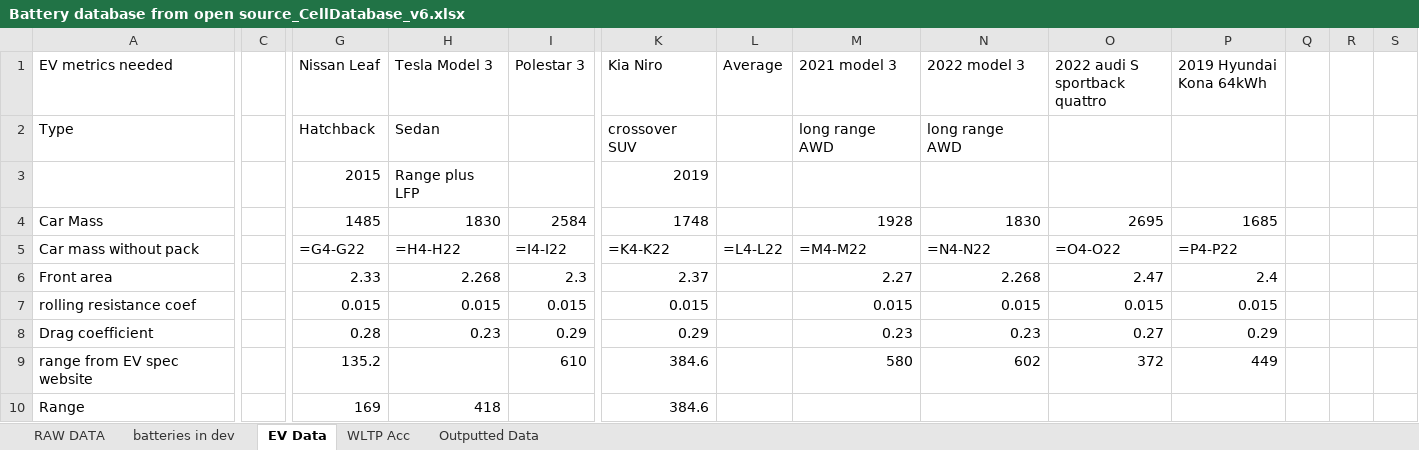
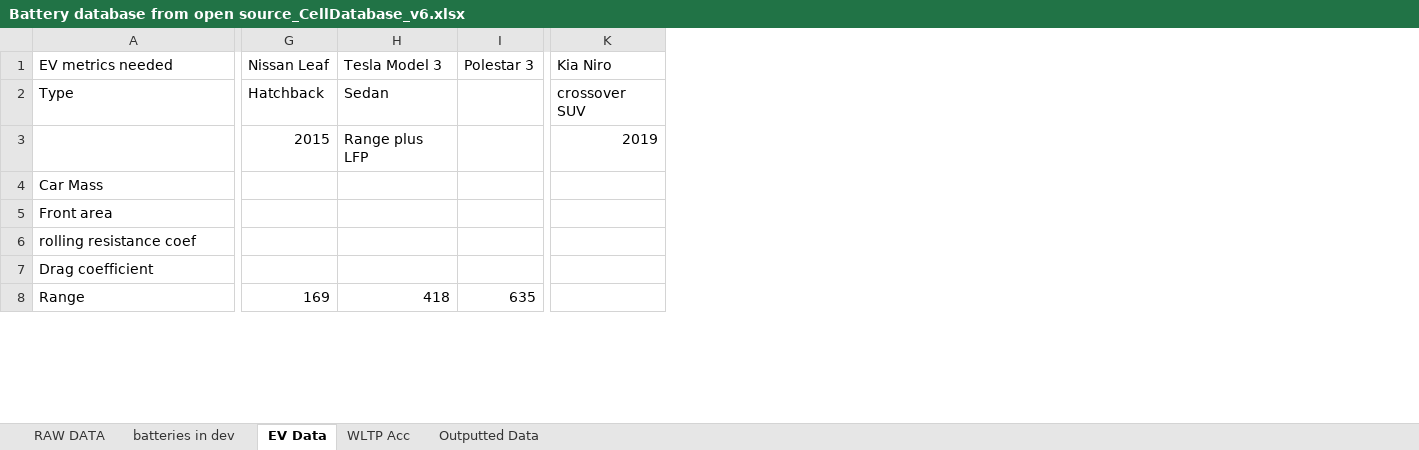
Before and after one commit to BatemanOJ/Battery-chemistries-for-EVs, an Excel workbook: Battery database from open source_CellDatabase_v6.xlsx, sheet EV Data, drawn as a sheet; only a part is shown, gaps mark what is left out; values as stored, in another font and other column widths than the file's, no cell formats; formulas without a stored value are shown as written; removed rows and columns are numbered as before the commit, all else as after; rows hold the shown columns only; the diff covers the shown part only; the diff names each change by its address in the sheet, - before the commit and + after, or states it on an @@ line.

```diff
--- a/Battery database from open source_CellDatabase_v6.xlsx (sheet EV Data)
+++ b/Battery database from open source_CellDatabase_v6.xlsx (sheet EV Data)
-column C, empty
-column L (Average), empty
-column M (2021 model 3), rows 2-4: long range AWD |  | 1928; rows 6-8: 2.27 | 0.015 | 0.23
-column N (2022 model 3), rows 2-4: long range AWD |  | 1830; rows 6-8: 2.268 | 0.015 | 0.23
-column O (2022 audi S sportback quattro), row 4: 2695; rows 6-8: 2.47 | 0.015 | 0.27
-column P (2019 Hyundai Kona 64kWh), row 4: 1685; rows 6-8: 2.4 | 0.015 | 0.29
-column Q, empty
-column R, empty
-column S, empty
-G4 (Nissan Leaf): 1485
+G4 (Nissan Leaf): (empty)
-H4 (Tesla Model 3): 1830
+H4 (Tesla Model 3): (empty)
-I4 (Polestar 3): 2584
+I4 (Polestar 3): (empty)
-K4 (Kia Niro): 1748
+K4 (Kia Niro): (empty)
-row 5: Car mass without pack |  | =G4-G22 | =H4-H22 | =I4-I22 | =K4-K22 | =L4-L22 | =M4-M22 | =N4-N22 | =O4-O22 | =P4-P22
-G5 (Nissan Leaf): 2.33
+G5 (Nissan Leaf): (empty)
-H5 (Tesla Model 3): 2.268
+H5 (Tesla Model 3): (empty)
-I5 (Polestar 3): 2.3
+I5 (Polestar 3): (empty)
-K5 (Kia Niro): 2.37
+K5 (Kia Niro): (empty)
-G6 (Nissan Leaf): 0.015
+G6 (Nissan Leaf): (empty)
-H6 (Tesla Model 3): 0.015
+H6 (Tesla Model 3): (empty)
-I6 (Polestar 3): 0.015
+I6 (Polestar 3): (empty)
-K6 (Kia Niro): 0.015
+K6 (Kia Niro): (empty)
-G7 (Nissan Leaf): 0.28
+G7 (Nissan Leaf): (empty)
-H7 (Tesla Model 3): 0.23
+H7 (Tesla Model 3): (empty)
-I7 (Polestar 3): 0.29
+I7 (Polestar 3): (empty)
-K7 (Kia Niro): 0.29
+K7 (Kia Niro): (empty)
-row 9: range from EV spec website |  | 135.2 |  | 610 | 384.6 |  | 580 | 602 | 372 | 449
-I8 (Polestar 3): (empty)
+I8 (Polestar 3): 635
-K8 (Kia Niro): 384.6
+K8 (Kia Niro): (empty)
```
Also changed, not shown: 1 removed row, 1 added column, 1 removed column and 28 edited cells elsewhere in this sheet, sheet WLTP Acc, sheet RAW DATA, sheet Outputted Data, cell formats, formulas that keep their value, hidden cells.
